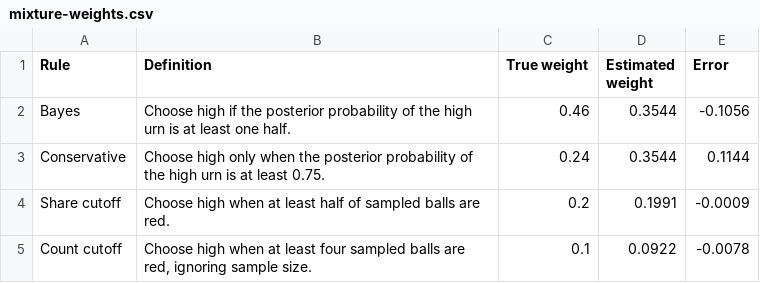
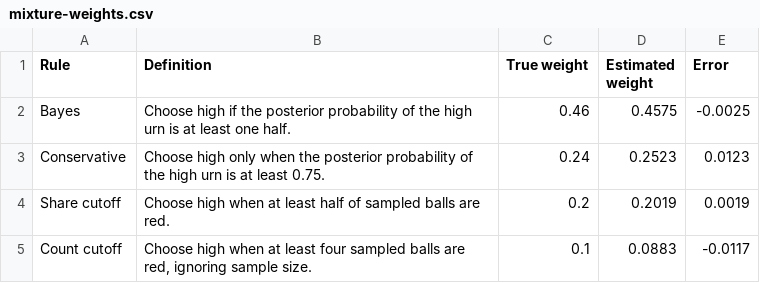
Before and after one commit to rawatpranjal/after-quant-econ, a CSV file: choice/urn-behavioral-mixtures/tables/mixture-weights.csv, drawn as a sheet.

```diff
--- a/choice/urn-behavioral-mixtures/tables/mixture-weights.csv
+++ b/choice/urn-behavioral-mixtures/tables/mixture-weights.csv
@@ -1,5 +1,5 @@
 Rule,Definition,True weight,Estimated weight,Error
-Bayes,Choose high if the posterior probability of the high urn is at least one half.,0.46,0.3544,-0.1056
-Conservative,Choose high only when the posterior probability of the high urn is at least 0.75.,0.24,0.3544,0.1144
-Share cutoff,Choose high when at least half of sampled balls are red.,0.2,0.1991,-0.0009
-Count cutoff,"Choose high when at least four sampled balls are red, ignoring sample size.",0.1,0.0922,-0.0078
+Bayes,Choose high if the posterior probability of the high urn is at least one half.,0.46,0.4575,-0.0025
+Conservative,Choose high only when the posterior probability of the high urn is at least 0.75.,0.24,0.2523,0.0123
+Share cutoff,Choose high when at least half of sampled balls are red.,0.2,0.2019,0.0019
+Count cutoff,"Choose high when at least four sampled balls are red, ignoring sample size.",0.1,0.0883,-0.0117
```
Also changed, not shown: choice/urn-behavioral-mixtures/tables/bayes-task-diagnostics.csv, choice/urn-behavioral-mixtures/tables/estimator-diagnostics.csv, 8 other files.
